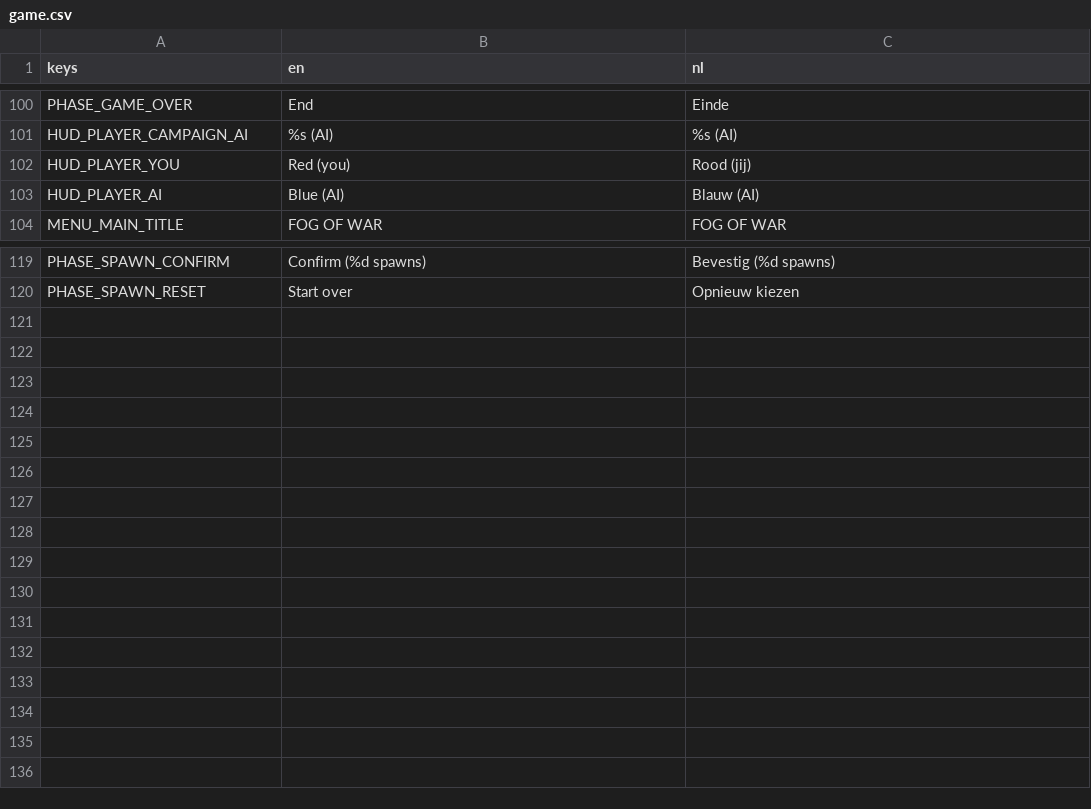
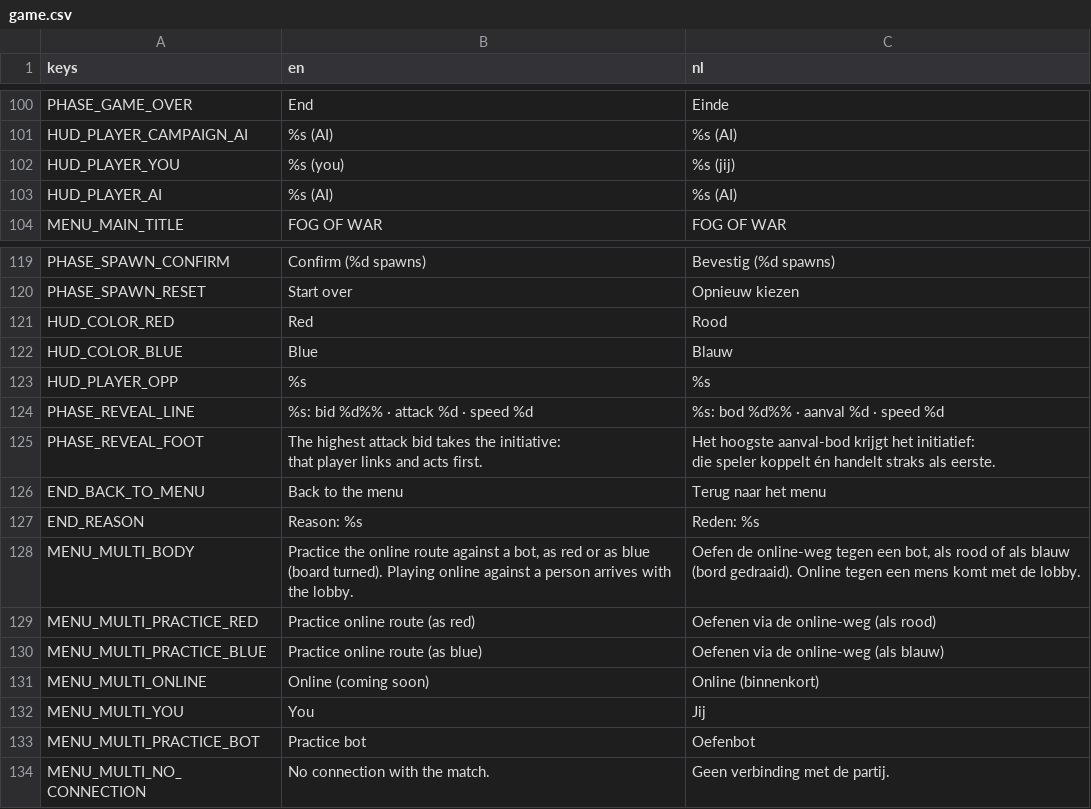
Before and after one commit to maxnieuwenhuijs/fogofwar-godot, a CSV file: i18n/fragments/game.csv, drawn as a sheet; only a part is shown, gaps mark what is left out.

```diff
--- a/i18n/fragments/game.csv
+++ b/i18n/fragments/game.csv
@@ -121,4 +121,4 @@ PHASE_GAME_OVER,End,Einde
 HUD_PLAYER_CAMPAIGN_AI,%s (AI),%s (AI)
-HUD_PLAYER_YOU,Red (you),Rood (jij)
-HUD_PLAYER_AI,Blue (AI),Blauw (AI)
+HUD_PLAYER_YOU,%s (you),%s (jij)
+HUD_PLAYER_AI,%s (AI),%s (AI)
 MENU_MAIN_TITLE,"FOG OF WAR","FOG OF WAR"
@@ -140 +140,17 @@ PHASE_SPAWN_CONFIRM,"Confirm (%d spawns)","Bevestig (%d spawns)"
 PHASE_SPAWN_RESET,"Start over","Opnieuw kiezen"
+HUD_COLOR_RED,Red,Rood
+HUD_COLOR_BLUE,Blue,Blauw
+HUD_PLAYER_OPP,%s,%s
+PHASE_REVEAL_LINE,%s: bid %d%% · attack %d · speed %d,%s: bod %d%% · aanval %d · speed %d
+PHASE_REVEAL_FOOT,"The highest attack bid takes the initiative:
+that player links and acts first.","Het hoogste aanval-bod krijgt het initiatief:
+die speler koppelt én handelt straks als eerste."
+END_BACK_TO_MENU,Back to the menu,Terug naar het menu
+END_REASON,Reason: %s,Reden: %s
+MENU_MULTI_BODY,"Practice the online route against a bot, as red or as blue (board turned). Playing online against a person arrives with the lobby.","Oefen de online-weg tegen een bot, als rood of als blauw (bord gedraaid). Online tegen een mens komt met de lobby."
+MENU_MULTI_PRACTICE_RED,Practice online route (as red),Oefenen via de online-weg (als rood)
+MENU_MULTI_PRACTICE_BLUE,Practice online route (as blue),Oefenen via de online-weg (als blauw)
+MENU_MULTI_ONLINE,Online (coming soon),Online (binnenkort)
+MENU_MULTI_YOU,You,Jij
+MENU_MULTI_PRACTICE_BOT,Practice bot,Oefenbot
+MENU_MULTI_NO_CONNECTION,No connection with the match.,Geen verbinding met de partij.
```
Also changed, not shown: i18n/strings.csv, 8 other files.
